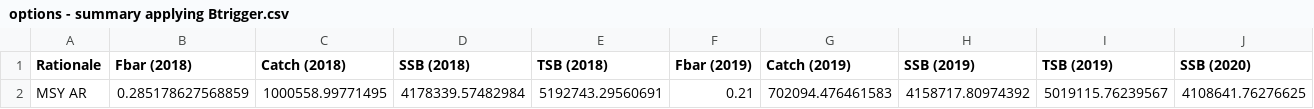
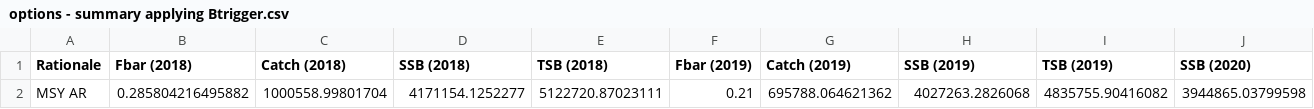
Before and after one commit to martinpastoors/wgwide, a CSV file: mac.27.nea/STF/ibp_STFresults/options - summary applying Btrigger.csv, drawn as a sheet; only a part is shown; removed rows and columns are numbered as before the commit, all else as after; rows hold the shown columns only; the diff names each change by its address in the sheet, - before the commit and + after, or states it on an @@ line.

```diff
--- a/mac.27.nea/STF/ibp_STFresults/options - summary applying Btrigger.csv
+++ b/mac.27.nea/STF/ibp_STFresults/options - summary applying Btrigger.csv
-row 2: MSY AR | 0.285178627568859 | 1000558.99771495 | 4178339.57482984 | 5192743.29560691 | 0.21 | 702094.476461583 | 4158717.80974392 | 5019115.76239567 | 4108641.76276625
+row 2: MSY AR | 0.285804216495882 | 1000558.99801704 | 4171154.1252277 | 5122720.87023111 | 0.21 | 695788.064621362 | 4027263.2826068 | 4835755.90416082 | 3944865.03799598
```
Also changed, not shown: mac.27.nea/STF/ibp_STFresults/multi-options - summary.csv, mac.27.nea/STF/ibp_STFresults/options - details.csv, 7 other files.
